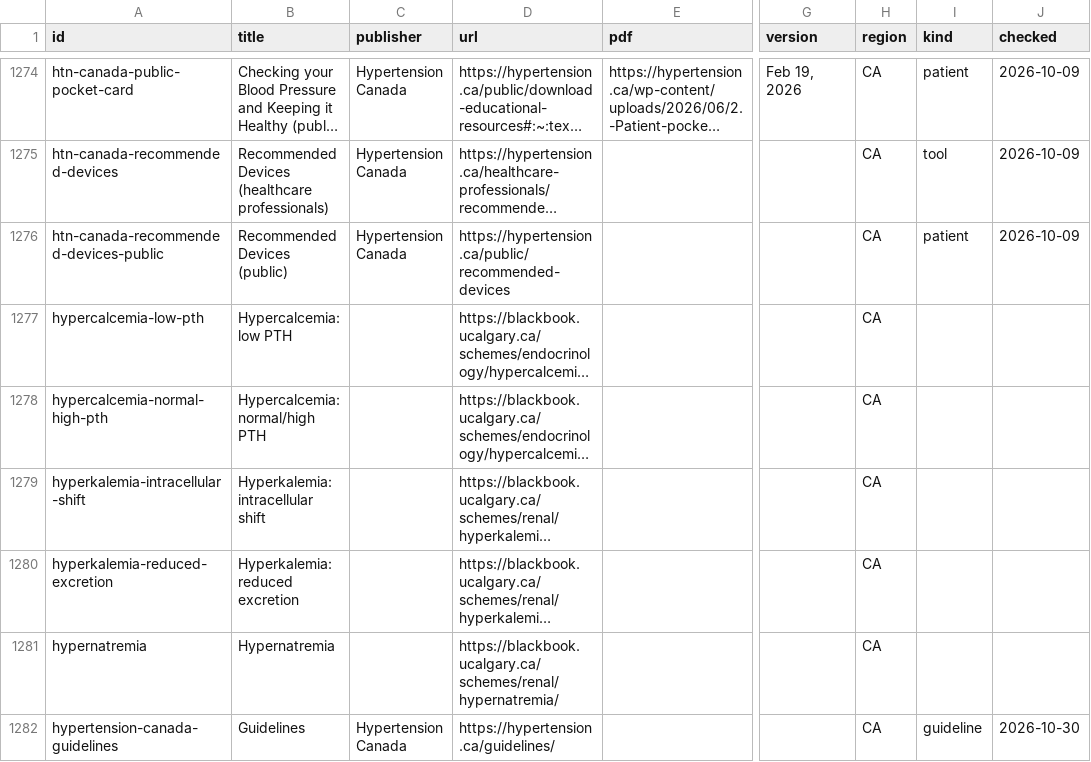
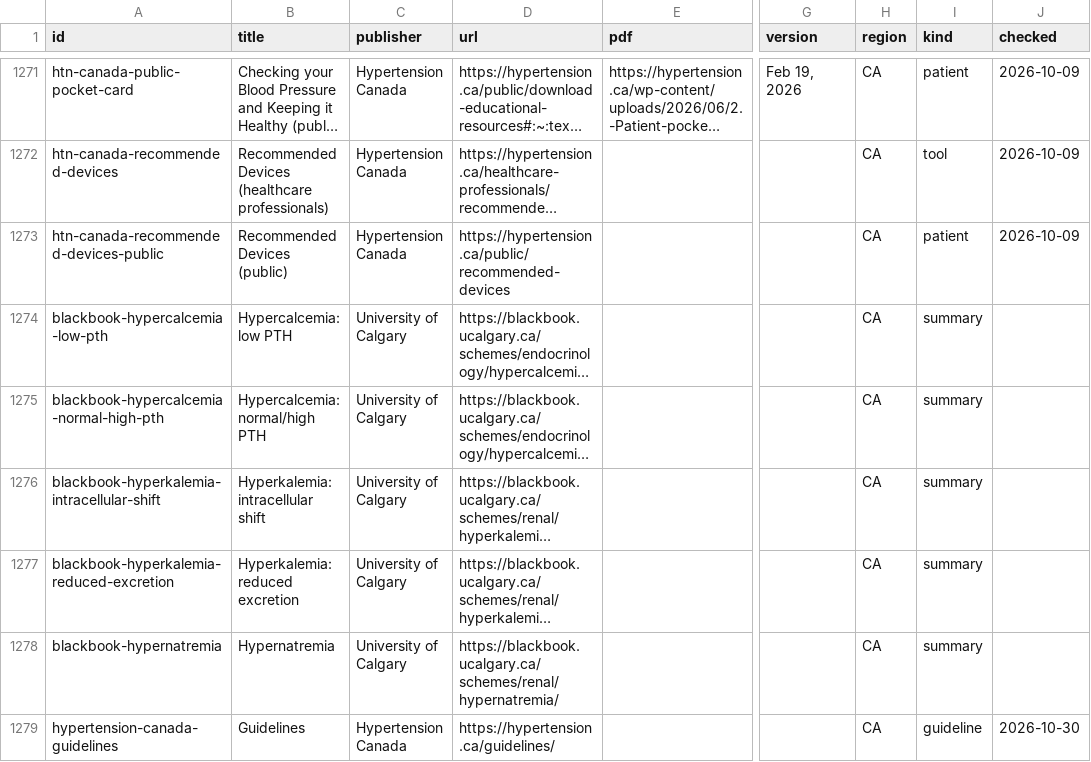
Before and after one commit to joegrafe/np-practice-resource, a CSV file: docs/sources.csv, drawn as a sheet; only a part is shown, gaps mark what is left out; long unchanged cells end in …; addresses are those after the commit; the diff covers the shown part only; the diff names each change by its address in the sheet, - before the commit and + after, or states it on an @@ line.

```diff
--- a/docs/sources.csv
+++ b/docs/sources.csv
-A1274 (id): hypercalcemia-low-pth
+A1274 (id): blackbook-hypercalcemia-low-pth
-C1274:C1278 (publisher): (empty)
+C1274:C1278 (publisher): University of Calgary
-I1274:I1278 (kind): (empty)
+I1274:I1278 (kind): summary
-A1275 (id): hypercalcemia-normal-high-pth
+A1275 (id): blackbook-hypercalcemia-normal-high-pth
-A1276 (id): hyperkalemia-intracellular-shift
+A1276 (id): blackbook-hyperkalemia-intracellular-shift
-A1277 (id): hyperkalemia-reduced-excretion
+A1277 (id): blackbook-hyperkalemia-reduced-excretion
-A1278 (id): hypernatremia
+A1278 (id): blackbook-hypernatremia
```
Also changed, not shown: 1 added row, 3 removed rows and 143 edited cells elsewhere in this file, UNOPENED-SOURCES.csv, docs/1 Approaches/Pathways BC Enhanced Care Pathways.csv, 23 other files.
